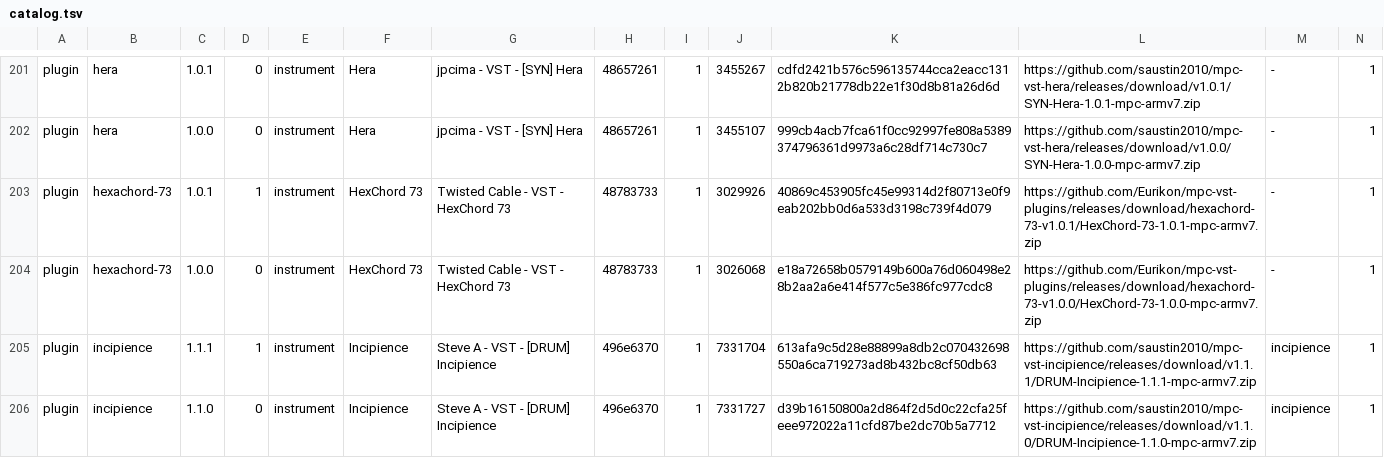
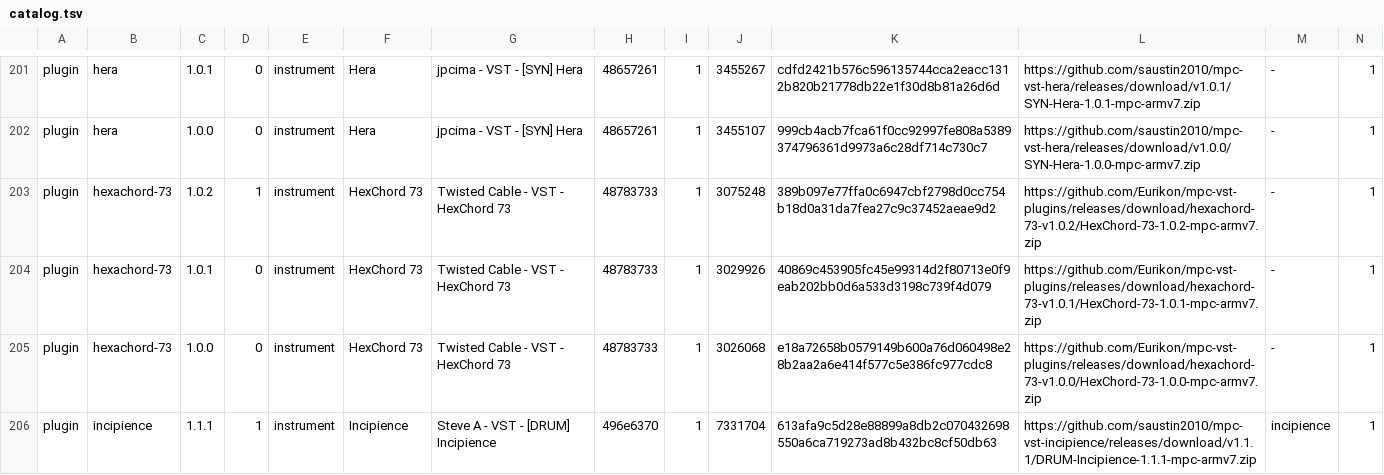
Before and after one commit to sd88me/sd88me.github.io, a TSV file: mpc-vst-plugins/catalog.tsv, drawn as a sheet; only a part is shown, gaps mark what is left out; the shorter side is filled out with more unchanged rows; addresses are those after the commit; rows hold the shown columns only; the diff names each change by its address in the sheet, - before the commit and + after, or states it on an @@ line.

Commit message:
Mirror the catalog from open-mpc/mpc-vst-plugins@74de8c2

```diff
--- a/mpc-vst-plugins/catalog.tsv
+++ b/mpc-vst-plugins/catalog.tsv
+row 203: plugin | hexachord-73 | 1.0.2 | 1 | instrument | HexChord 73 | Twisted Cable - VST - HexChord 73 | 48783733 | 1 | 3075248 | 389b097e77ffa0c6947cbf2798d0cc754b18d0a31da7fea27c9c37452aeae9d2 | https://github.com/Eurikon/mpc-vst-plugins/releases/download/hexachord-73-v1.0.2/HexChord-73-1.0.2-mpc-armv7.zip | - | 1
-D204: 1
+D204: 0
```
Also changed, not shown: 2 other files.
